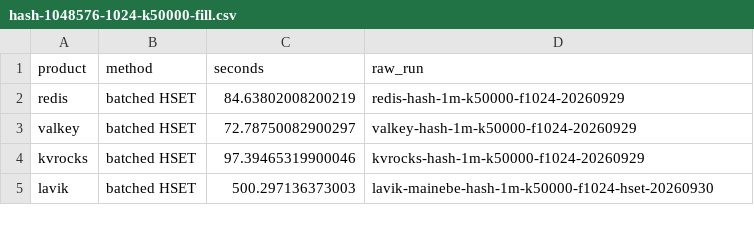
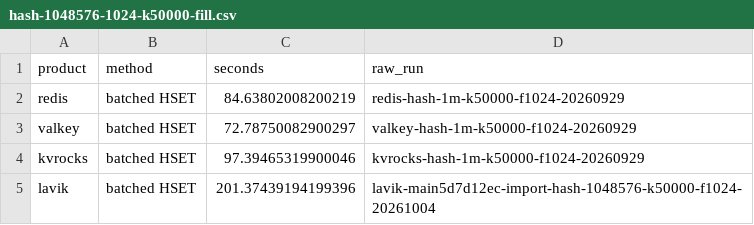
Before and after one commit to thweetkomputer/lavik, a CSV file: perf_reports/lavik-complex-structures-2026-09-26/hash-1048576-1024-k50000-fill.csv, drawn as a sheet.

Commit message:
perf: refresh main 5d7d12ec batched hash import 1024B

```diff
--- a/perf_reports/lavik-complex-structures-2026-09-26/hash-1048576-1024-k50000-fill.csv
+++ b/perf_reports/lavik-complex-structures-2026-09-26/hash-1048576-1024-k50000-fill.csv
@@ -4,2 +4,2 @@ valkey,batched HSET,72.78750082900297,valkey-hash-1m-k50000-f1024-20260929
 kvrocks,batched HSET,97.39465319900046,kvrocks-hash-1m-k50000-f1024-20260929
-lavik,batched HSET,500.297136373003,lavik-mainebe-hash-1m-k50000-f1024-hset-20260930
+lavik,batched HSET,201.37439194199396,lavik-main5d7d12ec-import-hash-1048576-k50000-f1024-20261004
```
Also changed, not shown: 18 other files.
